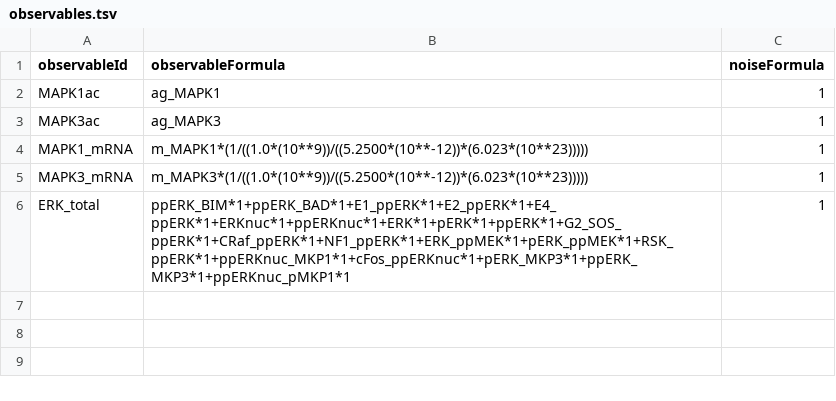
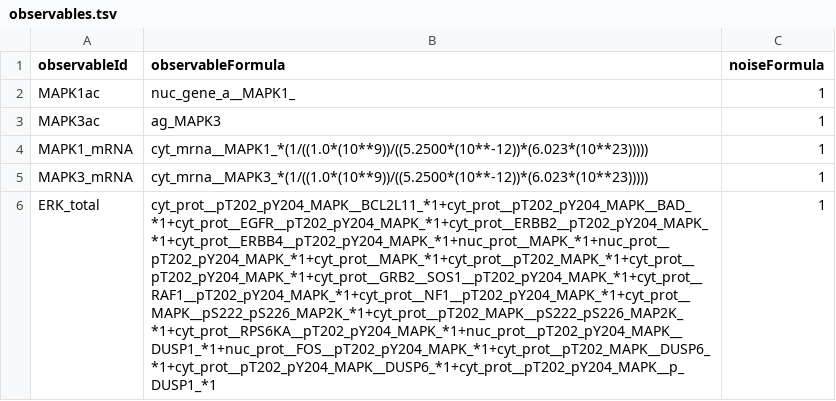
Before and after one commit to JonahRileyHuggins/SingleCell, a TSV file: benchmarks/stochastic-expression/observables.tsv, drawn as a sheet; the diff names each change by its address in the sheet, - before the commit and + after, or states it on an @@ line.

```diff
--- a/benchmarks/stochastic-expression/observables.tsv
+++ b/benchmarks/stochastic-expression/observables.tsv
-B2 (observableFormula): ag_MAPK1
+B2 (observableFormula): nuc_gene_a__MAPK1_
-B4 (observableFormula): m_MAPK1*(1/((1.0*(10**9))/((5.2500*(10**-12))*(6.023*(10**23)))))
+B4 (observableFormula): cyt_mrna__MAPK1_*(1/((1.0*(10**9))/((5.2500*(10**-12))*(6.023*(10**23)))))
-B5 (observableFormula): m_MAPK3*(1/((1.0*(10**9))/((5.2500*(10**-12))*(6.023*(10**23)))))
+B5 (observableFormula): cyt_mrna__MAPK3_*(1/((1.0*(10**9))/((5.2500*(10**-12))*(6.023*(10**23)))))
-B6 (observableFormula): ppERK_BIM*1+ppERK_BAD*1+E1_ppERK*1+E2_ppERK*1+E4_ppERK*1+ERKnuc*1+ppERKnuc*1+ERK*1+pERK*1+ppERK*1+G2_SOS_ppERK*1+CRaf_ppERK*1+NF1_ppERK*1+ERK_ppMEK*1+pERK_ppMEK*1+RSK_ppERK*1+ppERKnuc_MKP1*1+cFos_ppERKnuc*1+pERK_MKP3*1+ppERK_MKP3*1+ppERKnuc_pMKP1*1
+B6 (observableFormula): cyt_prot__pT202_pY204_MAPK__BCL2L11_*1+cyt_prot__pT202_pY204_MAPK__BAD_*1+cyt_prot__EGFR__pT202_pY204_MAPK_*1+cyt_prot__ERBB2__pT202_pY204_MAPK_*1+cyt_prot__ERBB4__pT202_pY204_MAPK_*1+nuc_prot__MAPK_*1+nuc_prot__pT202_pY204_MAPK_*1+cyt_prot__MAPK_*1+cyt_prot__pT202_MAPK_*1+cyt_prot__pT202_pY204_MAPK_*1+cyt_prot__GRB2__SOS1__pT202_pY204_MAPK_*1+cyt_prot__RAF1__pT202_pY204_MAPK_*1+cyt_prot__NF1__pT202_pY204_MAPK_*1+cyt_prot__MAPK__pS222_pS226_MAP2K_*1+cyt_prot__pT202_MAPK__pS222_pS226_MAP2K_*1+cyt_prot__RPS6KA__pT202_pY204_MAPK_*1+nuc_prot__pT202_pY204_MAPK__DUSP1_*1+nuc_prot__FOS__pT202_pY204_MAPK_*1+cyt_prot__pT202_MAPK__DUSP6_*1+cyt_prot__pT202_pY204_MAPK__DUSP6_*1+cyt_prot__pT202_pY204_MAPK__p_DUSP1_*1
```
Also changed, not shown: data/SPARCED - Species.tsv, 50 other files.
